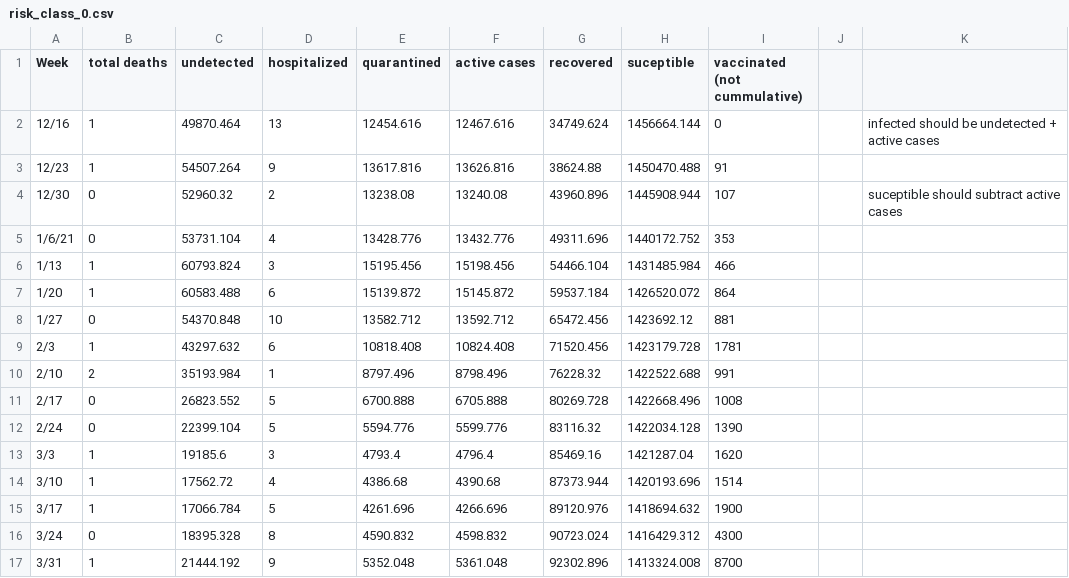
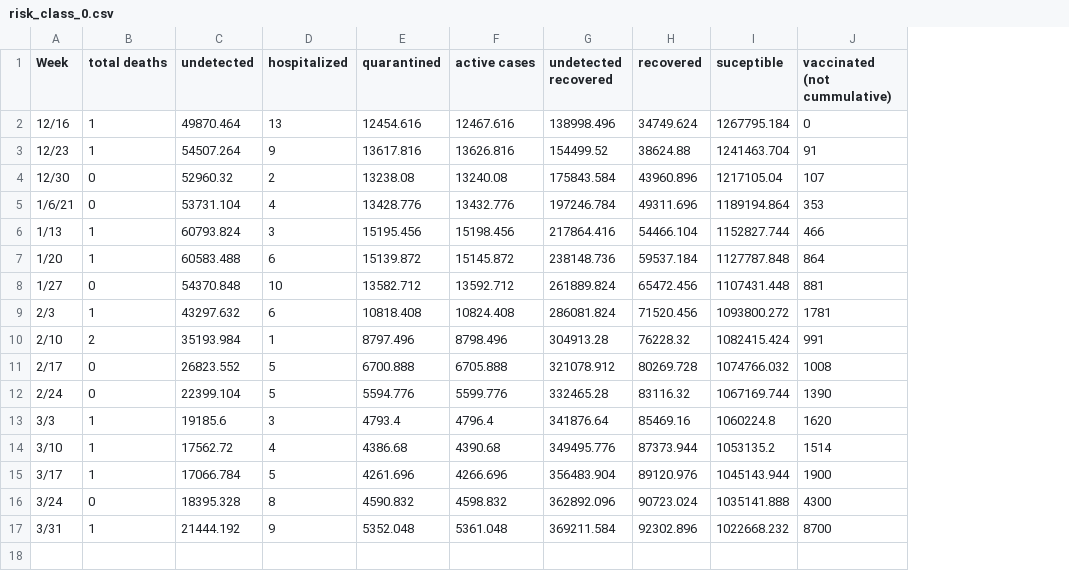
Before and after one commit to shifisingh/vaccine-allocation, a CSV file: risk_class_0.csv, drawn as a sheet; removed rows and columns are numbered as before the commit, all else as after; the diff names each change by its address in the sheet, - before the commit and + after, or states it on an @@ line.

```diff
--- a/risk_class_0.csv
+++ b/risk_class_0.csv
+column G (undetected recovered), rows 2-17: 138998.496 | 154499.52 | 175843.584 | 197246.784 | 217864.416 | 238148.736 | 261889.824 | 286081.824 | 304913.28 | 321078.912 | 332465.28 | 341876.64 | 349495.776 | 356483.904 | 362892.096 | 369211.584
-column J, empty
-column K, rows 2-4: infected should be undetected + active cases |  | suceptible should subtract active cases
-I2 (suceptible): 1456664.144
+I2 (suceptible): 1267795.184
-I3 (suceptible): 1450470.488
+I3 (suceptible): 1241463.704
-I4 (suceptible): 1445908.944
+I4 (suceptible): 1217105.04
-I5 (suceptible): 1440172.752
+I5 (suceptible): 1189194.864
-I6 (suceptible): 1431485.984
+I6 (suceptible): 1152827.744
-I7 (suceptible): 1426520.072
+I7 (suceptible): 1127787.848
-I8 (suceptible): 1423692.12
+I8 (suceptible): 1107431.448
-I9 (suceptible): 1423179.728
+I9 (suceptible): 1093800.272
-I10 (suceptible): 1422522.688
+I10 (suceptible): 1082415.424
-I11 (suceptible): 1422668.496
+I11 (suceptible): 1074766.032
-I12 (suceptible): 1422034.128
+I12 (suceptible): 1067169.744
-I13 (suceptible): 1421287.04
+I13 (suceptible): 1060224.8
-I14 (suceptible): 1420193.696
+I14 (suceptible): 1053135.2
-I15 (suceptible): 1418694.632
+I15 (suceptible): 1045143.944
-I16 (suceptible): 1416429.312
+I16 (suceptible): 1035141.888
-I17 (suceptible): 1413324.008
+I17 (suceptible): 1022668.232
```
Also changed, not shown: risk_class_1.csv, risk_class_2.csv, 5 other files.
